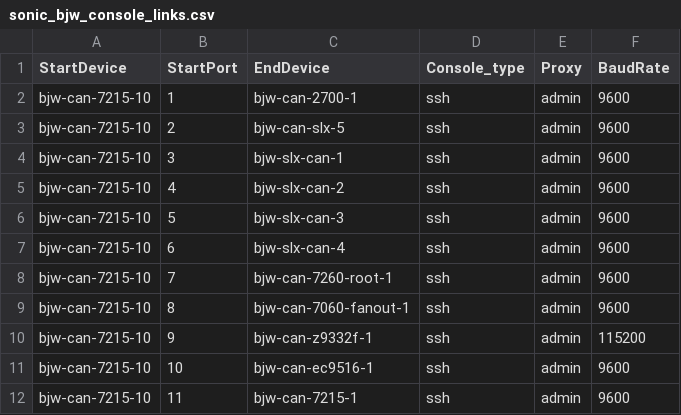
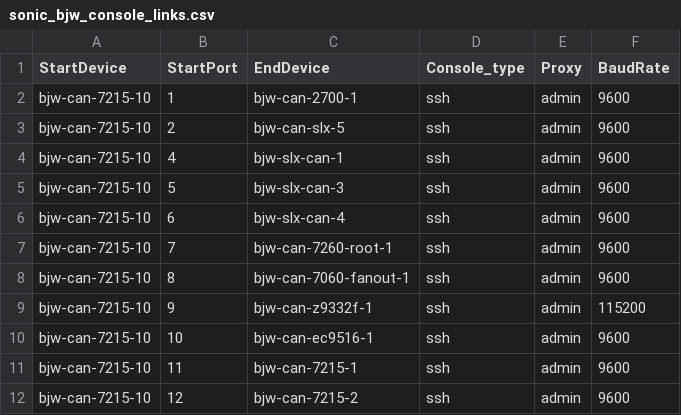
Before and after one commit to sonic-net/sonic-mgmt, a CSV file: ansible/files/sonic_bjw_console_links.csv, drawn as a sheet; only a part is shown; the shorter side is filled out with more unchanged rows.

```diff
--- a/ansible/files/sonic_bjw_console_links.csv
+++ b/ansible/files/sonic_bjw_console_links.csv
@@ -3,4 +3,3 @@ bjw-can-7215-10,1,bjw-can-2700-1,ssh,admin,9600
 bjw-can-7215-10,2,bjw-can-slx-5,ssh,admin,9600
-bjw-can-7215-10,3,bjw-slx-can-1,ssh,admin,9600
-bjw-can-7215-10,4,bjw-slx-can-2,ssh,admin,9600
+bjw-can-7215-10,4,bjw-slx-can-1,ssh,admin,9600
 bjw-can-7215-10,5,bjw-slx-can-3,ssh,admin,9600
```
Also changed, not shown: ansible/files/sonic_bjw_devices.csv, ansible/files/sonic_bjw_pdu_links.csv, 1 other file.
